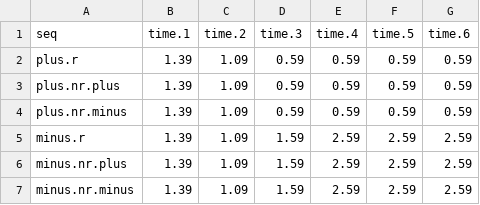
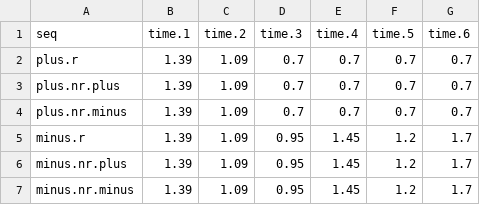
Before and after one commit to bdoganay92/test, a CSV file: input/input_means.csv, drawn as a sheet.

Commit message:
Edits to input/output and plots

```diff
--- a/input/input_means.csv
+++ b/input/input_means.csv
@@ -1,7 +1,7 @@
 seq,time.1,time.2,time.3,time.4,time.5,time.6
-plus.r,1.39,1.09,0.59,0.59,0.59,0.59
-plus.nr.plus,1.39,1.09,0.59,0.59,0.59,0.59
-plus.nr.minus,1.39,1.09,0.59,0.59,0.59,0.59
-minus.r,1.39,1.09,1.59,2.59,2.59,2.59
-minus.nr.plus,1.39,1.09,1.59,2.59,2.59,2.59
-minus.nr.minus,1.39,1.09,1.59,2.59,2.59,2.59
+plus.r,1.39,1.09,0.7,0.7,0.7,0.7
+plus.nr.plus,1.39,1.09,0.7,0.7,0.7,0.7
+plus.nr.minus,1.39,1.09,0.7,0.7,0.7,0.7
+minus.r,1.39,1.09,0.95,1.45,1.2,1.7
+minus.nr.plus,1.39,1.09,0.95,1.45,1.2,1.7
+minus.nr.minus,1.39,1.09,0.95,1.45,1.2,1.7
```
Also changed, not shown: input/input_means_d_-1.csv, input/input_means_d_0.csv, 11 other files.
